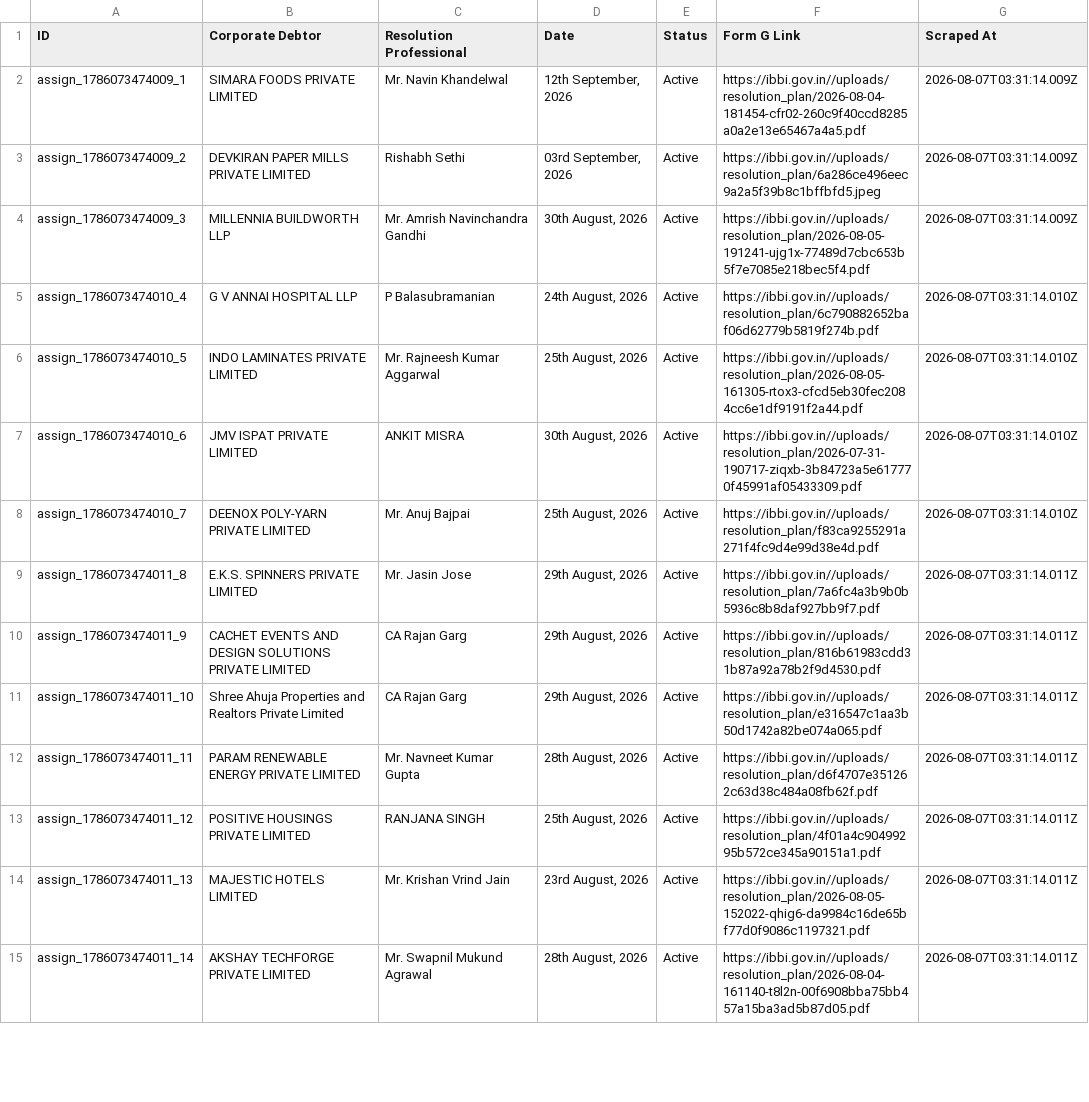
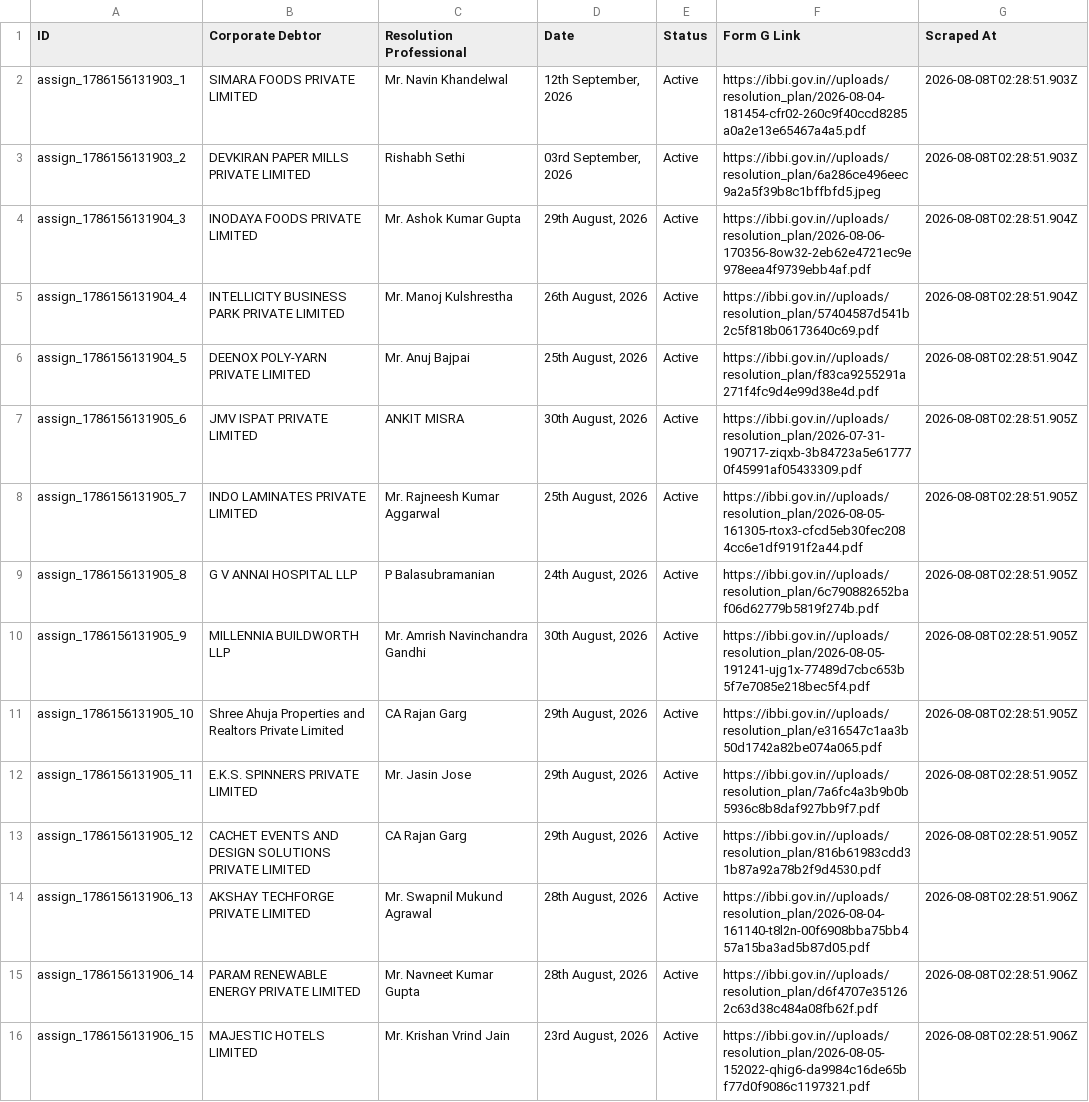
Before and after one commit to prometheus5863/form-g-aarsh, a CSV file: data/assignments.csv, drawn as a sheet; only a part is shown; removed rows and columns are numbered as before the commit, all else as after; the diff covers the shown part only; the diff names each change by its address in the sheet, - before the commit and + after, or states it on an @@ line.

```diff
--- a/data/assignments.csv
+++ b/data/assignments.csv
-A2 (ID): assign_1786073474009_1
+A2 (ID): assign_1786156131903_1
-G2:G3 (Scraped At): 2026-08-07T03:31:14.009Z
+G2:G3 (Scraped At): 2026-08-08T02:28:51.903Z
-A3 (ID): assign_1786073474009_2
+A3 (ID): assign_1786156131903_2
-row 4: assign_1786073474009_3 | MILLENNIA BUILDWORTH LLP | Mr. Amrish Navinchandra Gandhi | 30th August, 2026 | Active | https://ibbi.gov.in//uploads/resolution_plan/2026-08-05-191241-ujg1x-77489d7cbc653b5f7e7085e218bec5f4.pdf | 2026-08-07T03:31:14.009Z
-row 5: assign_1786073474010_4 | G V ANNAI HOSPITAL LLP | P Balasubramanian | 24th August, 2026 | Active | https://ibbi.gov.in//uploads/resolution_plan/6c790882652baf06d62779b5819f274b.pdf | 2026-08-07T03:31:14.010Z
+row 4: assign_1786156131904_3 | INODAYA FOODS PRIVATE LIMITED | Mr. Ashok Kumar Gupta | 29th August, 2026 | Active | https://ibbi.gov.in//uploads/resolution_plan/2026-08-06-170356-8ow32-2eb62e4721ec9e978eea4f9739ebb4af.pdf | 2026-08-08T02:28:51.904Z
+row 5: assign_1786156131904_4 | INTELLICITY BUSINESS PARK PRIVATE LIMITED | Mr. Manoj Kulshrestha | 26th August, 2026 | Active | https://ibbi.gov.in//uploads/resolution_plan/57404587d541b2c5f818b06173640c69.pdf | 2026-08-08T02:28:51.904Z
-A6 (ID): assign_1786073474010_5
+A6 (ID): assign_1786156131904_5
-B6 (Corporate Debtor): INDO LAMINATES PRIVATE LIMITED
+B6 (Corporate Debtor): DEENOX POLY-YARN PRIVATE LIMITED
-C6 (Resolution Professional): Mr. Rajneesh Kumar Aggarwal
+C6 (Resolution Professional): Mr. Anuj Bajpai
-F6 (Form G Link): https://ibbi.gov.in//uploads/resolution_plan/2026-08-05-161305-rtox3-cfcd5eb30fec2084cc6e1df9191f2a44.pdf
+F6 (Form G Link): https://ibbi.gov.in//uploads/resolution_plan/f83ca9255291a271f4fc9d4e99d38e4d.pdf
-G6 (Scraped At): 2026-08-07T03:31:14.010Z
+G6 (Scraped At): 2026-08-08T02:28:51.904Z
-A7 (ID): assign_1786073474010_6
+A7 (ID): assign_1786156131905_6
-G7:G8 (Scraped At): 2026-08-07T03:31:14.010Z
+G7:G8 (Scraped At): 2026-08-08T02:28:51.905Z
-A8 (ID): assign_1786073474010_7
+A8 (ID): assign_1786156131905_7
-B8 (Corporate Debtor): DEENOX POLY-YARN PRIVATE LIMITED
+B8 (Corporate Debtor): INDO LAMINATES PRIVATE LIMITED
-C8 (Resolution Professional): Mr. Anuj Bajpai
+C8 (Resolution Professional): Mr. Rajneesh Kumar Aggarwal
-F8 (Form G Link): https://ibbi.gov.in//uploads/resolution_plan/f83ca9255291a271f4fc9d4e99d38e4d.pdf
+F8 (Form G Link): https://ibbi.gov.in//uploads/resolution_plan/2026-08-05-161305-rtox3-cfcd5eb30fec2084cc6e1df9191f2a44.pdf
+row 9: assign_1786156131905_8 | G V ANNAI HOSPITAL LLP | P Balasubramanian | 24th August, 2026 | Active | https://ibbi.gov.in//uploads/resolution_plan/6c790882652baf06d62779b5819f274b.pdf | 2026-08-08T02:28:51.905Z
+row 10: assign_1786156131905_9 | MILLENNIA BUILDWORTH LLP | Mr. Amrish Navinchandra Gandhi | 30th August, 2026 | Active | https://ibbi.gov.in//uploads/resolution_plan/2026-08-05-191241-ujg1x-77489d7cbc653b5f7e7085e218bec5f4.pdf | 2026-08-08T02:28:51.905Z
+row 11: assign_1786156131905_10 | Shree Ahuja Properties and Realtors Private Limited | CA Rajan Garg | 29th August, 2026 | Active | https://ibbi.gov.in//uploads/resolution_plan/e316547c1aa3b50d1742a82be074a065.pdf | 2026-08-08T02:28:51.905Z
-A12 (ID): assign_1786073474011_8
+A12 (ID): assign_1786156131905_11
-G12:G13 (Scraped At): 2026-08-07T03:31:14.011Z
+G12:G13 (Scraped At): 2026-08-08T02:28:51.905Z
-A13 (ID): assign_1786073474011_9
+A13 (ID): assign_1786156131905_12
-row 11: assign_1786073474011_10 | Shree Ahuja Properties and Realtors Private Limited | CA Rajan Garg | 29th August, 2026 | Active | https://ibbi.gov.in//uploads/resolution_plan/e316547c1aa3b50d1742a82be074a065.pdf | 2026-08-07T03:31:14.011Z
+row 14: assign_1786156131906_13 | AKSHAY TECHFORGE PRIVATE LIMITED | Mr. Swapnil Mukund Agrawal | 28th August, 2026 | Active | https://ibbi.gov.in//uploads/resolution_plan/2026-08-04-161140-t8l2n-00f6908bba75bb457a15ba3ad5b87d05.pdf | 2026-08-08T02:28:51.906Z
-A15 (ID): assign_1786073474011_11
+A15 (ID): assign_1786156131906_14
-G15 (Scraped At): 2026-08-07T03:31:14.011Z
+G15 (Scraped At): 2026-08-08T02:28:51.906Z
-row 13: assign_1786073474011_12 | POSITIVE HOUSINGS PRIVATE LIMITED | RANJANA SINGH | 25th August, 2026 | Active | https://ibbi.gov.in//uploads/resolution_plan/4f01a4c90499295b572ce345a90151a1.pdf | 2026-08-07T03:31:14.011Z
-A16 (ID): assign_1786073474011_13
+A16 (ID): assign_1786156131906_15
-G16 (Scraped At): 2026-08-07T03:31:14.011Z
+G16 (Scraped At): 2026-08-08T02:28:51.906Z
-row 15: assign_1786073474011_14 | AKSHAY TECHFORGE PRIVATE LIMITED | Mr. Swapnil Mukund Agrawal | 28th August, 2026 | Active | https://ibbi.gov.in//uploads/resolution_plan/2026-08-04-161140-t8l2n-00f6908bba75bb457a15ba3ad5b87d05.pdf | 2026-08-07T03:31:14.011Z
```
Also changed, not shown: 2 added rows, 3 removed rows and 6 edited cells elsewhere in this file, data/announcements.csv, data/public_announcements.csv.
